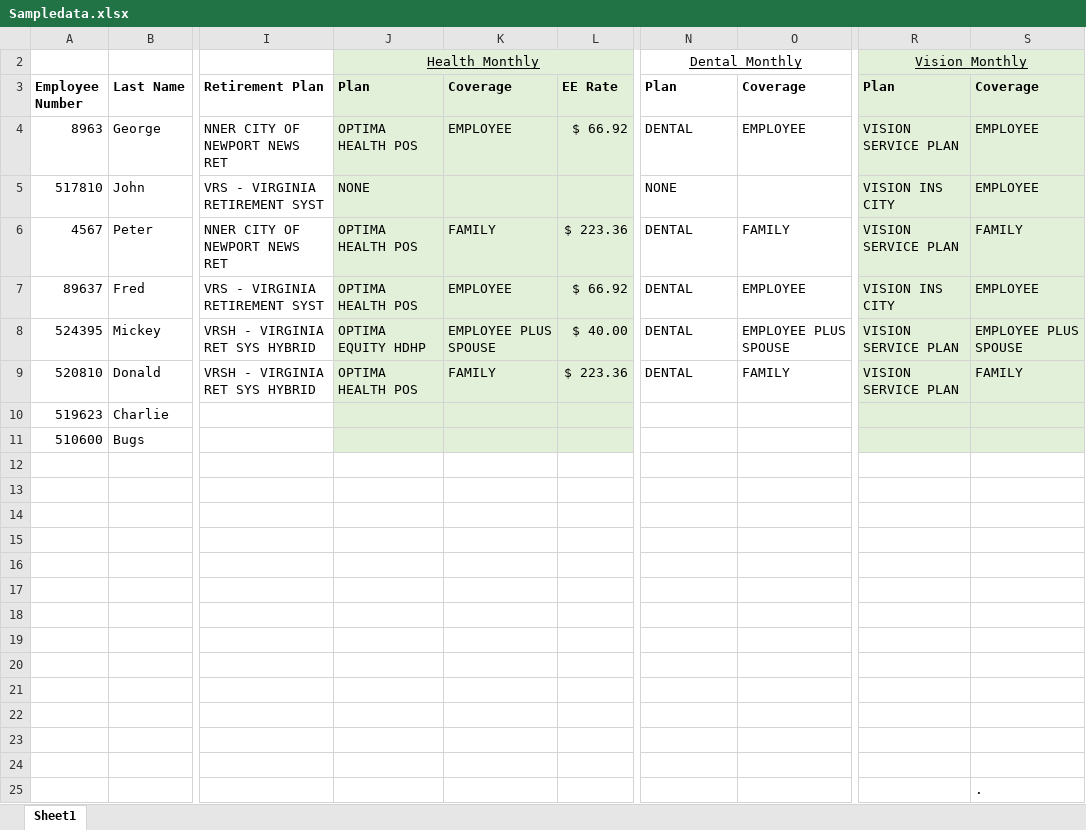
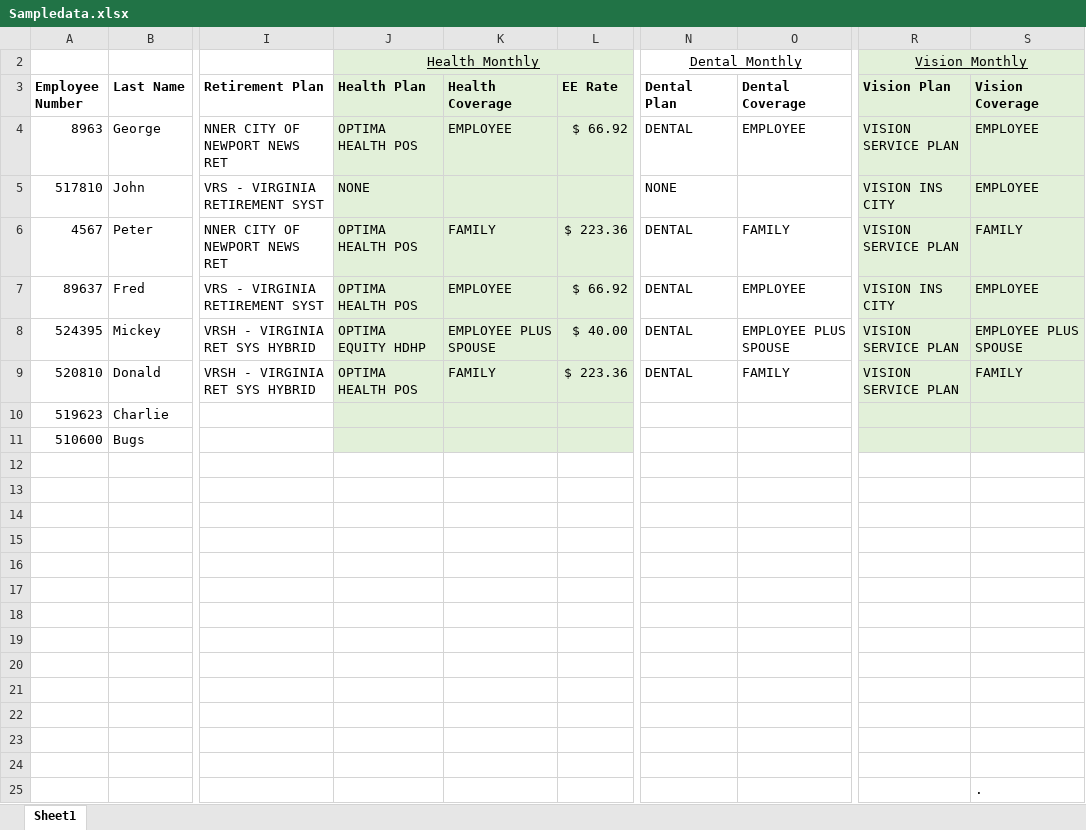
Before and after one commit to jordanleefinance/streamlit, an Excel workbook: Sampledata.xlsx, sheet Sheet1, drawn as a sheet; only a part is shown, gaps mark what is left out; values as stored, in another font and other column widths than the file's, no borders; the diff names each change by its address in the sheet, - before the commit and + after, or states it on an @@ line.

```diff
--- a/Sampledata.xlsx (sheet Sheet1)
+++ b/Sampledata.xlsx (sheet Sheet1)
-J3: Plan
+J3: Health Plan
-K3: Coverage
+K3: Health Coverage
-N3: Plan
+N3: Dental Plan
-O3: Coverage
+O3: Dental Coverage
-R3: Plan
+R3: Vision Plan
-S3: Coverage
+S3: Vision Coverage
```
Also changed, not shown: 1 other file.
